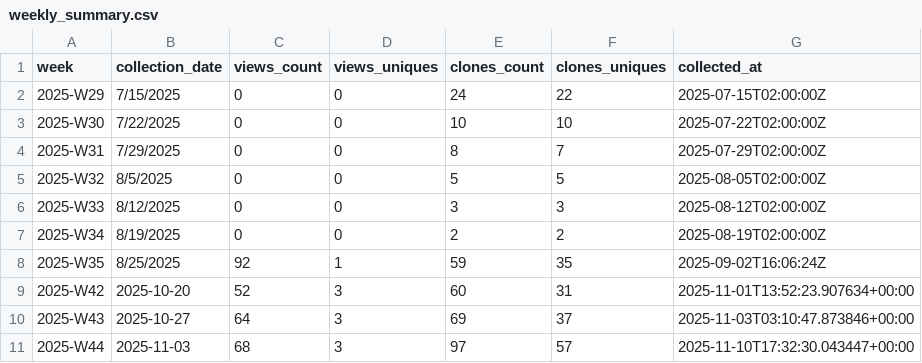
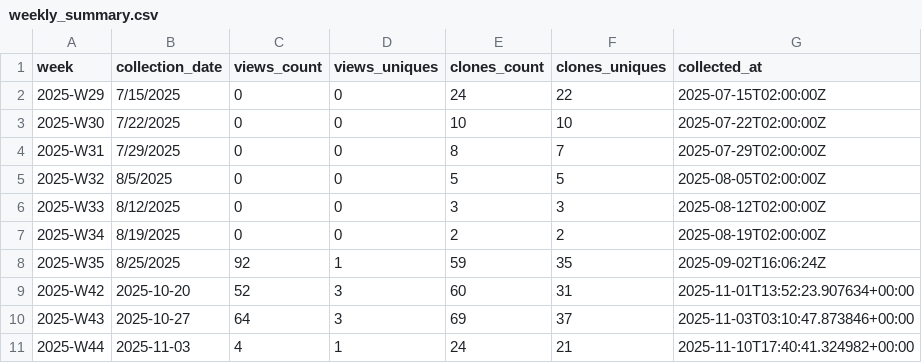
Before and after one commit to EarthBiogenome/dashboard, a CSV file: repo-analytics/weekly_summary.csv, drawn as a sheet.

```diff
--- a/repo-analytics/weekly_summary.csv
+++ b/repo-analytics/weekly_summary.csv
@@ -10,2 +10,2 @@ week,collection_date,views_count,views_uniques,clones_count,clones_uniques,colle
 2025-W43,2025-10-27,64,3,69,37,2025-11-03T03:10:47.873846+00:00
-2025-W44,2025-11-03,68,3,97,57,2025-11-10T17:32:30.043447+00:00
+2025-W44,2025-11-03,4,1,24,21,2025-11-10T17:40:41.324982+00:00
```
